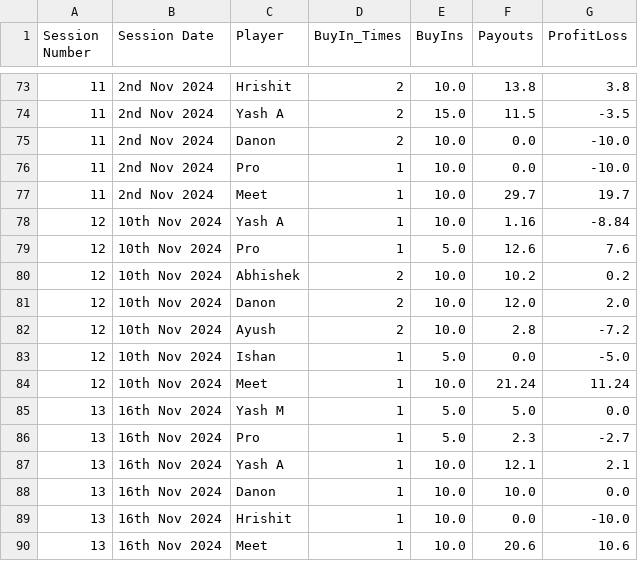
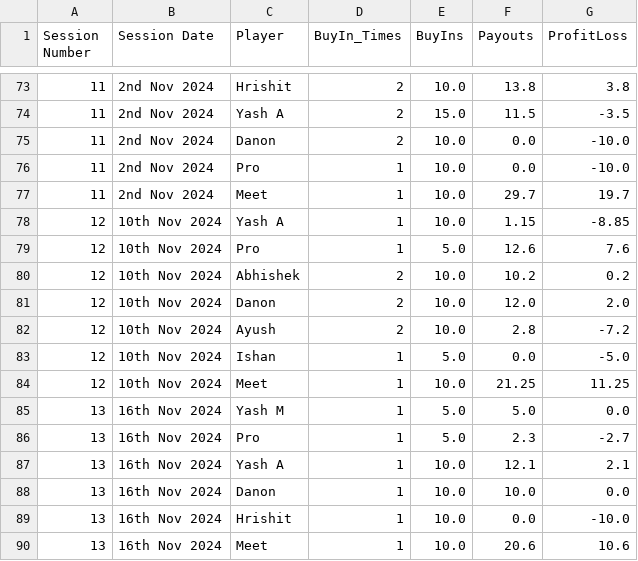
Before and after one commit to meet989898/Poker-Stats, a CSV file: player_statistics_by_session.csv, drawn as a sheet; only a part is shown, gaps mark what is left out.

Commit message:
Minor Input Error For Meet and Yash A

```diff
--- a/player_statistics_by_session.csv
+++ b/player_statistics_by_session.csv
@@ -77,3 +77,3 @@ Session Number,Session Date,Player,BuyIn_Times,BuyIns,Payouts,ProfitLoss
 11,2nd Nov 2024,Meet,1,10.0,29.7,19.7
-12,10th Nov 2024,Yash A,1,10.0,1.16,-8.84
+12,10th Nov 2024,Yash A,1,10.0,1.15,-8.85
 12,10th Nov 2024,Pro,1,5.0,12.6,7.6
@@ -83,3 +83,3 @@ Session Number,Session Date,Player,BuyIn_Times,BuyIns,Payouts,ProfitLoss
 12,10th Nov 2024,Ishan,1,5.0,0.0,-5.0
-12,10th Nov 2024,Meet,1,10.0,21.24,11.24
+12,10th Nov 2024,Meet,1,10.0,21.25,11.25
 13,16th Nov 2024,Yash M,1,5.0,5.0,0.0
```
